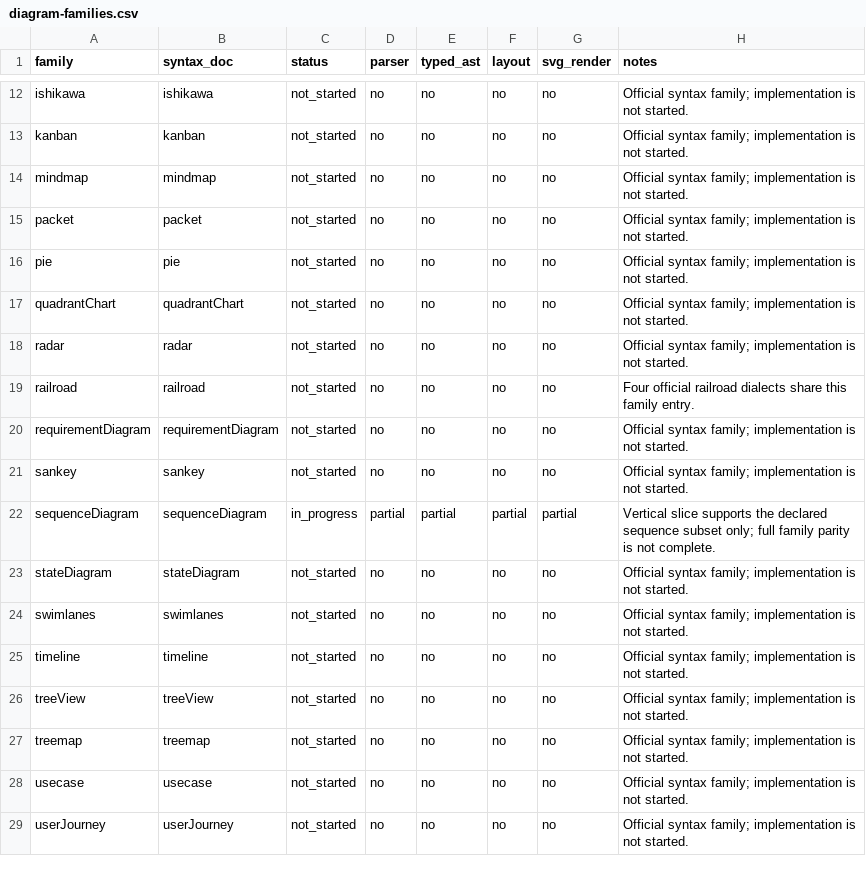
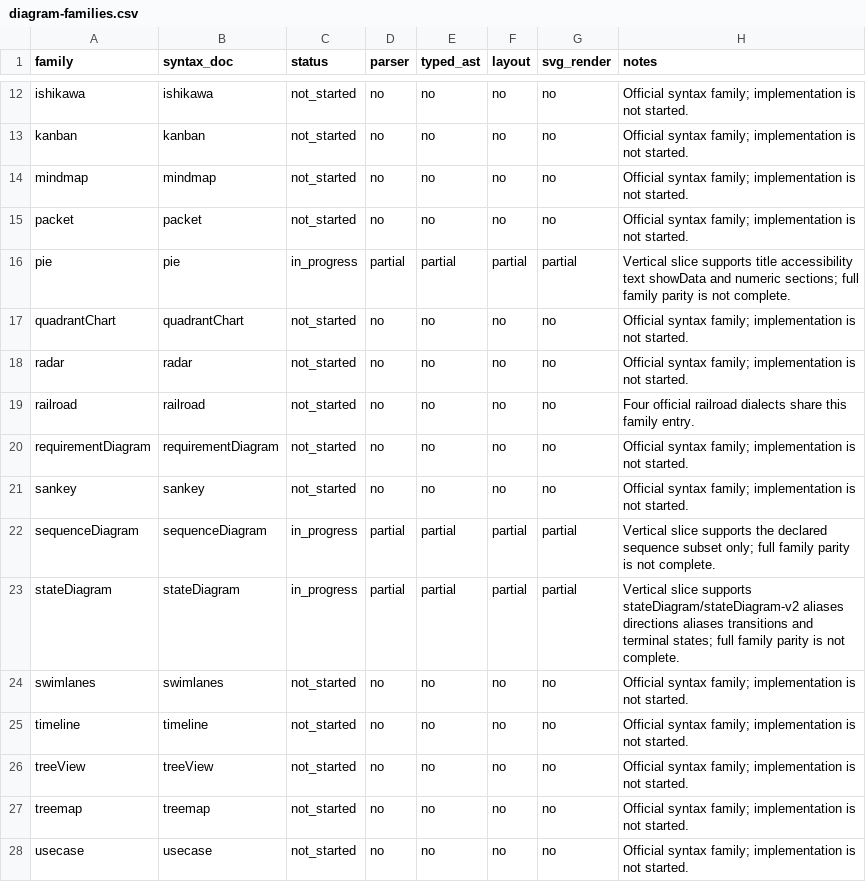
Before and after one commit to botiverse/mermaid-native, a CSV file: compatibility/diagram-families.csv, drawn as a sheet; only a part is shown, gaps mark what is left out; the shorter side is filled out with more unchanged rows.

Commit message:
feat(parser): support state diagram transitions (#10)
Signed-off-by: Nathan <nathan@mail.build>
Co-authored-by: Nathan <nathan@mail.build>
Signed-off-by: Mahua <mahua@mail.build>

```diff
--- a/compatibility/diagram-families.csv
+++ b/compatibility/diagram-families.csv
@@ -15,3 +15,3 @@ mindmap,mindmap,not_started,no,no,no,no,Official syntax family; implementation i
 packet,packet,not_started,no,no,no,no,Official syntax family; implementation is not started.
-pie,pie,not_started,no,no,no,no,Official syntax family; implementation is not started.
+pie,pie,in_progress,partial,partial,partial,partial,Vertical slice supports title accessibility text showData and numeric sections; full family parity is not complete.
 quadrantChart,quadrantChart,not_started,no,no,no,no,Official syntax family; implementation is not started.
@@ -22,3 +22,3 @@ sankey,sankey,not_started,no,no,no,no,Official syntax family; implementation is
 sequenceDiagram,sequenceDiagram,in_progress,partial,partial,partial,partial,Vertical slice supports the declared sequence subset only; full family parity is not complete.
-stateDiagram,stateDiagram,not_started,no,no,no,no,Official syntax family; implementation is not started.
+stateDiagram,stateDiagram,in_progress,partial,partial,partial,partial,Vertical slice supports stateDiagram/stateDiagram-v2 aliases directions aliases transitions and terminal states; full family parity is not complete.
 swimlanes,swimlanes,not_started,no,no,no,no,Official syntax family; implementation is not started.
```
Also changed, not shown: 16 other files.
